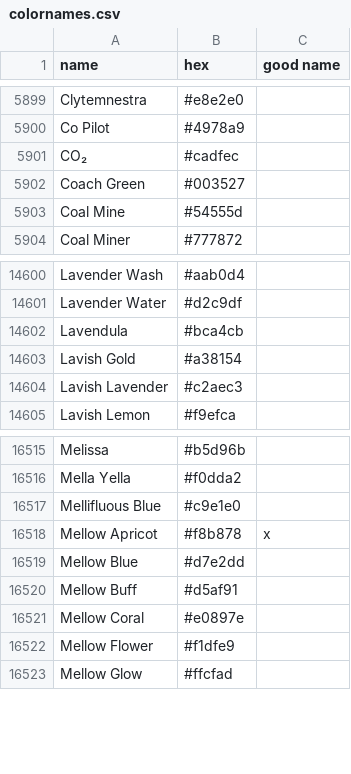
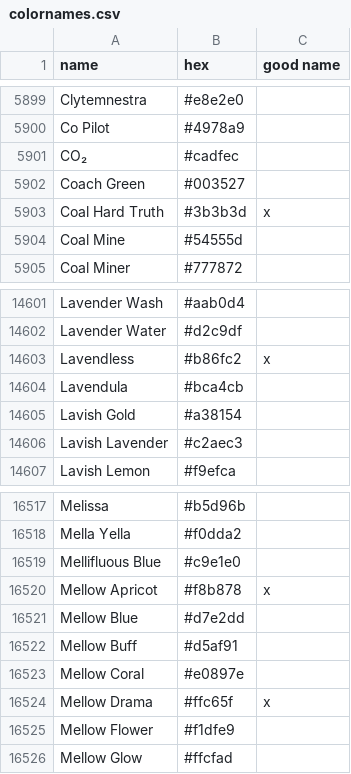
Before and after one commit to meodai/color-names, a CSV file: src/colornames.csv, drawn as a sheet; only a part is shown, gaps mark what is left out.

Commit message:
feat(colors): add more puns

```diff
--- a/src/colornames.csv
+++ b/src/colornames.csv
@@ -5902,2 +5902,3 @@ CO₂,#cadfec,
 Coach Green,#003527,
+Coal Hard Truth,#3b3b3d,x
 Coal Mine,#54555d,
@@ -14601,2 +14602,3 @@ Lavender Wash,#aab0d4,
 Lavender Water,#d2c9df,
+Lavendless,#b86fc2,x
 Lavendula,#bca4cb,
@@ -16521,2 +16523,3 @@ Mellow Buff,#d5af91,
 Mellow Coral,#e0897e,
+Mellow Drama,#ffc65f,x
 Mellow Flower,#f1dfe9,
```
Also changed, not shown: dist/colornames.bestof.csv, dist/colornames.csv, 30 other files.
